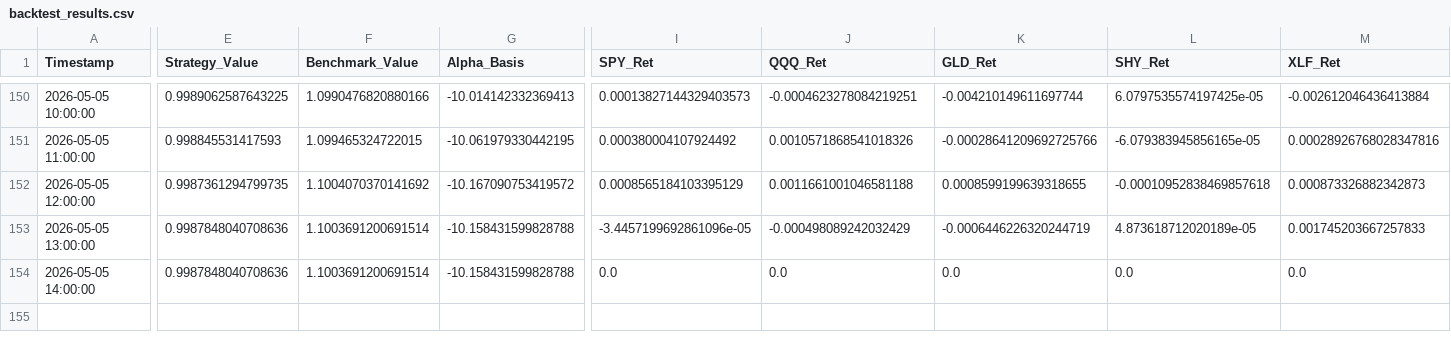
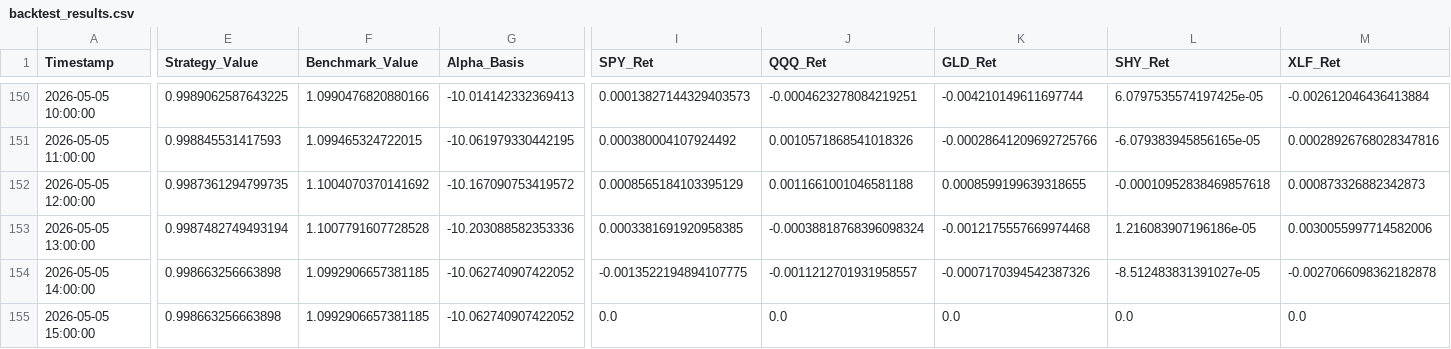
Before and after one commit to Abigail6on/MacroSentinel, a CSV file: data/processed/backtest_results.csv, drawn as a sheet; only a part is shown, gaps mark what is left out; addresses are those after the commit; rows hold the shown columns only; the diff covers the shown part only; the diff names each change by its address in the sheet, - before the commit and + after, or states it on an @@ line.

```diff
--- a/data/processed/backtest_results.csv
+++ b/data/processed/backtest_results.csv
-E153 (Strategy_Value): 0.9987848040708636
+E153 (Strategy_Value): 0.9987482749493194
-F153 (Benchmark_Value): 1.1003691200691514
+F153 (Benchmark_Value): 1.1007791607728528
-G153 (Alpha_Basis): -10.158431599828788
+G153 (Alpha_Basis): -10.203088582353336
-I153 (SPY_Ret): -3.4457199692861096e-05
+I153 (SPY_Ret): 0.0003381691920958385
-J153 (QQQ_Ret): -0.000498089242032429
+J153 (QQQ_Ret): -0.00038818768396098324
-K153 (GLD_Ret): -0.0006446226320244719
+K153 (GLD_Ret): -0.0012175557669974468
-L153 (SHY_Ret): 4.873618712020189e-05
+L153 (SHY_Ret): 1.216083907196186e-05
-M153 (XLF_Ret): 0.001745203667257833
+M153 (XLF_Ret): 0.0030055997714582006
+row 154: 2026-05-05 14:00:00 | 0.998663256663898 | 1.0992906657381185 | -10.062740907422052 | -0.0013522194894107775 | -0.0011212701931958557 | -0.0007170394542387326 | -8.512483831391027e-05 | -0.0027066098362182878
-A155 (Timestamp): 2026-05-05 14:00:00
+A155 (Timestamp): 2026-05-05 15:00:00
-E155 (Strategy_Value): 0.9987848040708636
+E155 (Strategy_Value): 0.998663256663898
-F155 (Benchmark_Value): 1.1003691200691514
+F155 (Benchmark_Value): 1.0992906657381185
-G155 (Alpha_Basis): -10.158431599828788
+G155 (Alpha_Basis): -10.062740907422052
```
Also changed, not shown: 6 edited cells elsewhere in this file, data/processed/live_prices.csv, data/processed/regime_v2_status.csv, 6 other files.
